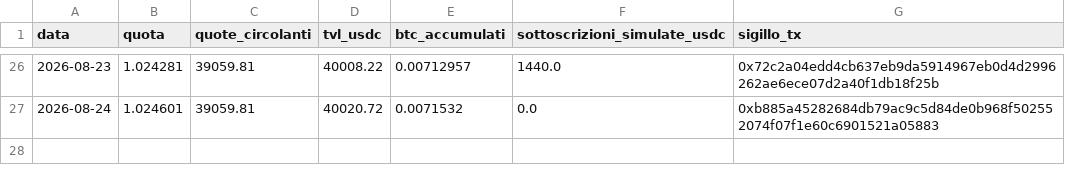
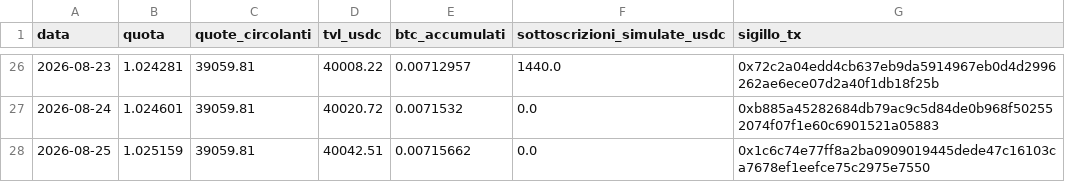
Before and after one commit to Alex00975/btc-accumulator-data, a CSV file: serie.csv, drawn as a sheet; only a part is shown, gaps mark what is left out; the diff names each change by its address in the sheet, - before the commit and + after, or states it on an @@ line.

```diff
--- a/serie.csv
+++ b/serie.csv
+row 28: 2026-08-25 | 1.025159 | 39059.81 | 40042.51 | 0.00715662 | 0.0 | 0x1c6c74e77ff8a2ba0909019445dede47c16103ca7678ef1eefce75c2975e7550
```
Also changed, not shown: 2 other files.
